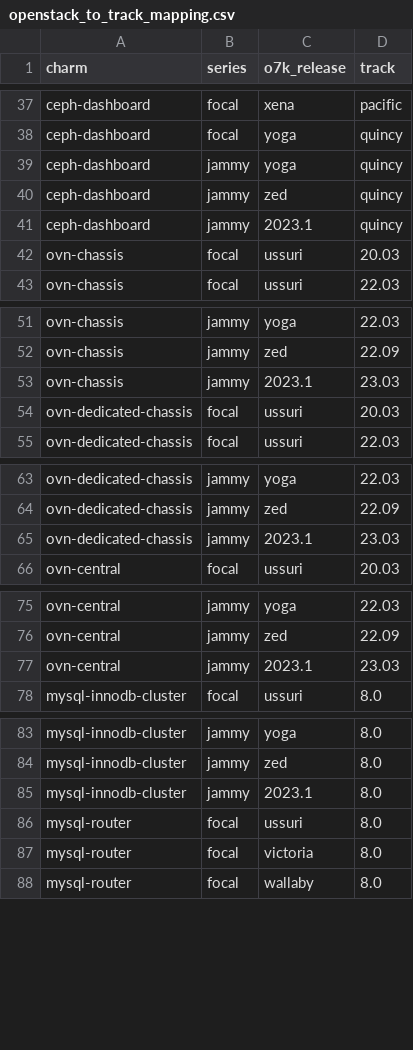
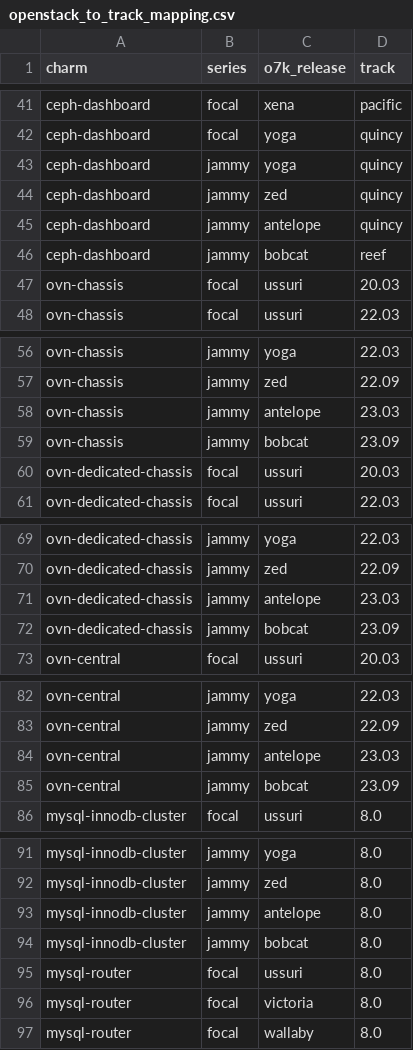
Before and after one commit to canonical/charmed-openstack-upgrader, a CSV file: cou/utils/openstack_to_track_mapping.csv, drawn as a sheet; only a part is shown, gaps mark what is left out; the diff covers the shown part only.

```diff
--- a/cou/utils/openstack_to_track_mapping.csv
+++ b/cou/utils/openstack_to_track_mapping.csv
@@ -40,3 +44,4 @@ ceph-dashboard,jammy,yoga,quincy
 ceph-dashboard,jammy,zed,quincy
-ceph-dashboard,jammy,2023.1,quincy
+ceph-dashboard,jammy,antelope,quincy
+ceph-dashboard,jammy,bobcat,reef
 ovn-chassis,focal,ussuri,20.03
@@ -52,3 +57,4 @@ ovn-chassis,jammy,yoga,22.03
 ovn-chassis,jammy,zed,22.09
-ovn-chassis,jammy,2023.1,23.03
+ovn-chassis,jammy,antelope,23.03
+ovn-chassis,jammy,bobcat,23.09
 ovn-dedicated-chassis,focal,ussuri,20.03
@@ -64,3 +70,4 @@ ovn-dedicated-chassis,jammy,yoga,22.03
 ovn-dedicated-chassis,jammy,zed,22.09
-ovn-dedicated-chassis,jammy,2023.1,23.03
+ovn-dedicated-chassis,jammy,antelope,23.03
+ovn-dedicated-chassis,jammy,bobcat,23.09
 ovn-central,focal,ussuri,20.03
@@ -76,3 +83,4 @@ ovn-central,jammy,yoga,22.03
 ovn-central,jammy,zed,22.09
-ovn-central,jammy,2023.1,23.03
+ovn-central,jammy,antelope,23.03
+ovn-central,jammy,bobcat,23.09
 mysql-innodb-cluster,focal,ussuri,8.0
@@ -84,3 +92,4 @@ mysql-innodb-cluster,jammy,yoga,8.0
 mysql-innodb-cluster,jammy,zed,8.0
-mysql-innodb-cluster,jammy,2023.1,8.0
+mysql-innodb-cluster,jammy,antelope,8.0
+mysql-innodb-cluster,jammy,bobcat,8.0
 mysql-router,focal,ussuri,8.0
```
Also changed, not shown: 10 added rows and 9 edited cells elsewhere in this file, cou/utils/openstack_lookup.csv, 1 other file.
